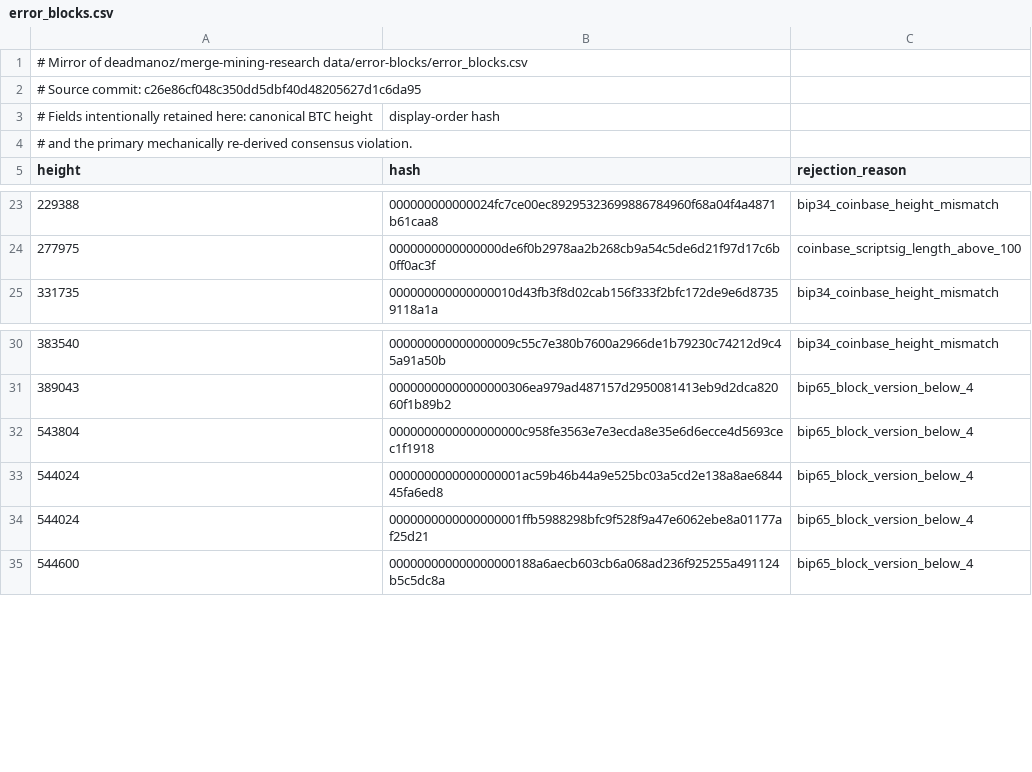
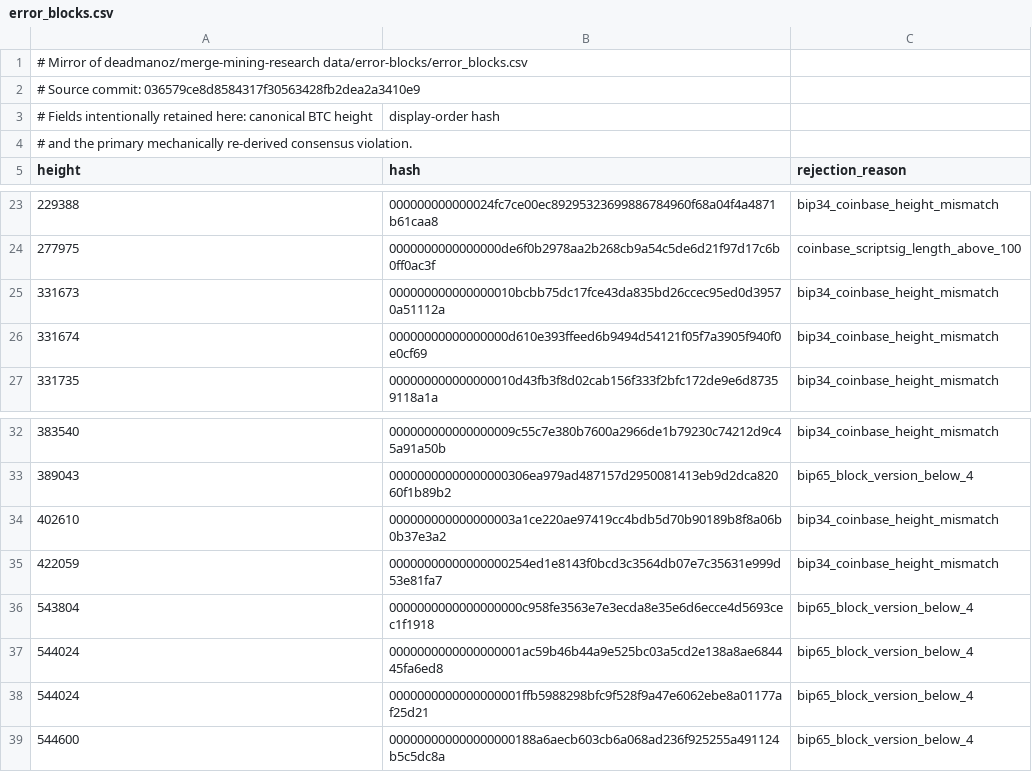
Before and after one commit to deadmanoz/merge-mining-monitor, a CSV file: data/consensus/error_blocks.csv, drawn as a sheet; only a part is shown, gaps mark what is left out.

Commit message:
refactor(data): consume canonical research publication

```diff
--- a/data/consensus/error_blocks.csv
+++ b/data/consensus/error_blocks.csv
@@ -1,3 +1,3 @@
 # Mirror of deadmanoz/merge-mining-research data/error-blocks/error_blocks.csv
-# Source commit: c26e86cf048c350dd5dbf40d48205627d1c6da95
+# Source commit: 036579ce8d8584317f30563428fb2dea2a3410e9
 # Fields intentionally retained here: canonical BTC height, display-order hash,
@@ -24,2 +24,4 @@ height,hash,rejection_reason
 277975,0000000000000000de6f0b2978aa2b268cb9a54c5de6d21f97d17c6b0ff0ac3f,coinbase_scriptsig_length_above_100
+331673,000000000000000010bcbb75dc17fce43da835bd26ccec95ed0d39570a51112a,bip34_coinbase_height_mismatch
+331674,00000000000000000d610e393ffeed6b9494d54121f05f7a3905f940f0e0cf69,bip34_coinbase_height_mismatch
 331735,000000000000000010d43fb3f8d02cab156f333f2bfc172de9e6d87359118a1a,bip34_coinbase_height_mismatch
@@ -31,2 +33,4 @@ height,hash,rejection_reason
 389043,00000000000000000306ea979ad487157d2950081413eb9d2dca82060f1b89b2,bip65_block_version_below_4
+402610,000000000000000003a1ce220ae97419cc4bdb5d70b90189b8f8a06b0b37e3a2,bip34_coinbase_height_mismatch
+422059,00000000000000000254ed1e8143f0bcd3c3564db07e7c35631e999d53e81fa7,bip34_coinbase_height_mismatch
 543804,0000000000000000000c958fe3563e7e3ecda8e35e6d6ecce4d5693cec1f1918,bip65_block_version_below_4
```
Also changed, not shown: 30 other files.
